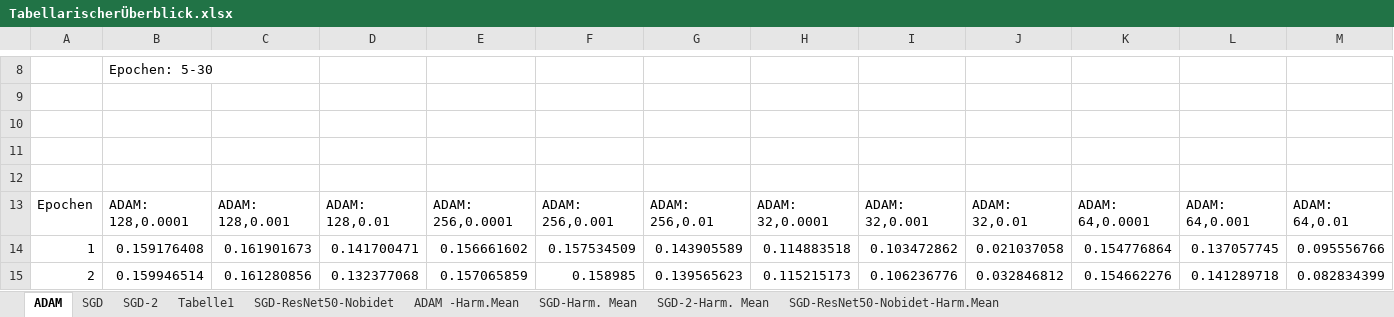
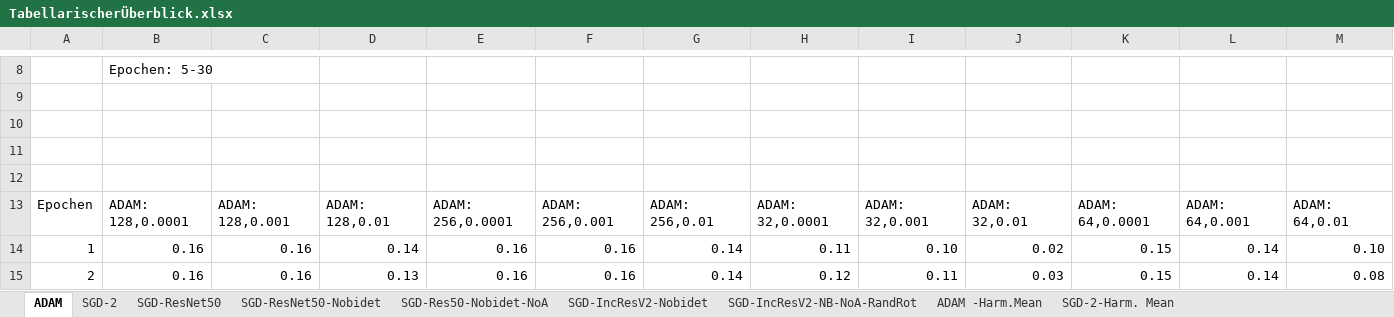
Before and after one commit to Anninas/CoopDFKI, an Excel workbook: Statistik/TabellarischerÜberblick.xlsx, sheet ADAM, drawn as a sheet; only a part is shown, gaps mark what is left out; values as stored, in another font and other column widths than the file's, no borders; conditional formats and table styles not drawn; the diff covers the shown part only; the diff names each change by its address in the sheet, - before the commit and + after, or states it on an @@ line.

```diff
--- a/Statistik/TabellarischerÜberblick.xlsx (sheet ADAM)
+++ b/Statistik/TabellarischerÜberblick.xlsx (sheet ADAM)
-sheet tab: Tabelle1
+sheet tab: SGD-ResNet50
-sheet tab: SGD
-sheet tab: SGD-Harm. Mean
+sheet tab: SGD-Res50-Nobidet-NoA
+sheet tab: SGD-IncResV2-Nobidet
+sheet tab: SGD-IncResV2-NB-NoA-RandRot
-B14: 0.159176408
+B14: 0.16
-C14: 0.161901673
+C14: 0.16
-D14: 0.141700471
+D14: 0.14
-E14: 0.156661602
+E14: 0.16
-F14: 0.157534509
+F14: 0.16
-G14: 0.143905589
+G14: 0.14
-H14: 0.114883518
+H14: 0.11
-I14: 0.103472862
+I14: 0.10
-J14: 0.021037058
+J14: 0.02
-K14: 0.154776864
+K14: 0.15
-L14: 0.137057745
+L14: 0.14
-M14: 0.095556766
+M14: 0.10
-B15: 0.159946514
+B15: 0.16
-C15: 0.161280856
+C15: 0.16
-D15: 0.132377068
+D15: 0.13
-E15: 0.157065859
+E15: 0.16
-F15: 0.158985
+F15: 0.16
-G15: 0.139565623
+G15: 0.14
-H15: 0.115215173
+H15: 0.12
-I15: 0.106236776
+I15: 0.11
-J15: 0.032846812
+J15: 0.03
-K15: 0.154662276
+K15: 0.15
-L15: 0.141289718
+L15: 0.14
-M15: 0.082834399
+M15: 0.08
```
Also changed, not shown: 576 edited cells elsewhere in this sheet, sheet SGD-ResNet50, sheet SGD-ResNet50-Nobidet, other sheet tabs, 6 other files.
